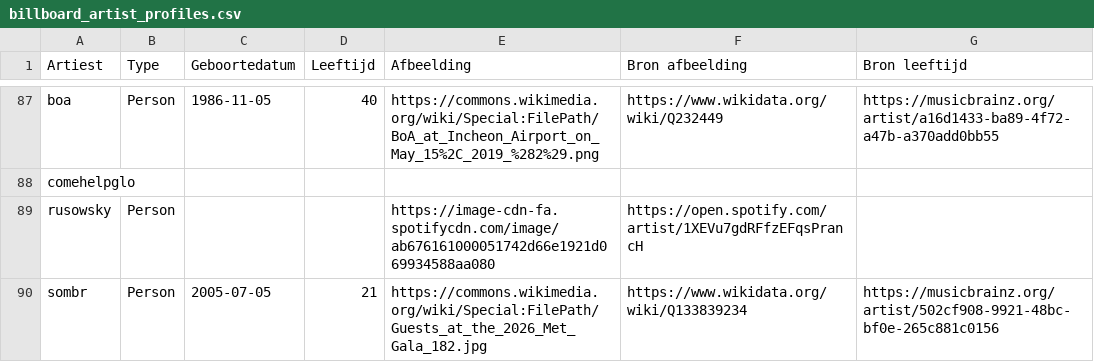
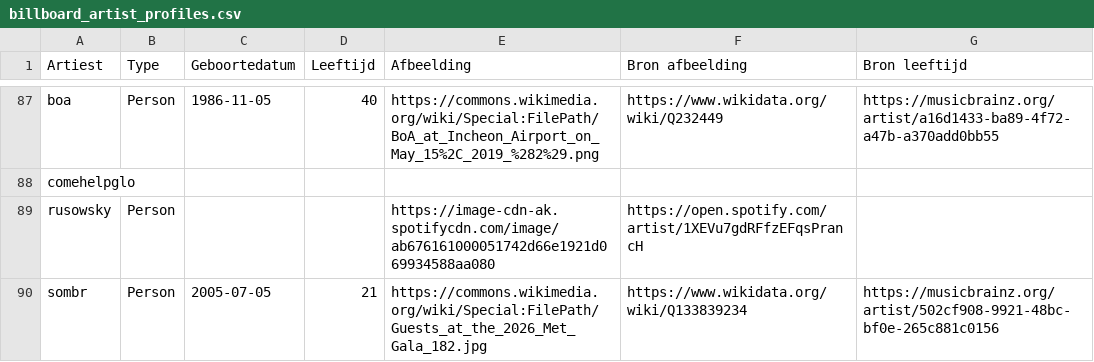
Before and after one commit to seppegoossens99-eng/billboard-hot-100-reversed, a CSV file: billboard_artist_profiles.csv, drawn as a sheet; only a part is shown, gaps mark what is left out; the diff covers the shown part only.

```diff
--- a/billboard_artist_profiles.csv
+++ b/billboard_artist_profiles.csv
@@ -88,3 +88,3 @@ boa,Person,1986-11-05,40,https://commons.wikimedia.org/wiki/Special:FilePath/BoA
 comehelpglo,,,,,,
-rusowsky,Person,,,https://image-cdn-fa.spotifycdn.com/image/ab676161000051742d66e1921d069934588aa080,https://open.spotify.com/artist/1XEVu7gdRFfzEFqsPrancH,
+rusowsky,Person,,,https://image-cdn-ak.spotifycdn.com/image/ab676161000051742d66e1921d069934588aa080,https://open.spotify.com/artist/1XEVu7gdRFfzEFqsPrancH,
 sombr,Person,2005-07-05,21,https://commons.wikimedia.org/wiki/Special:FilePath/Guests_at_the_2026_Met_Gala_182.jpg,https://www.wikidata.org/wiki/Q133839234,https://musicbrainz.org/artist/502cf908-9921-48bc-bf0e-265c881c0156
```
Also changed, not shown: 9 edited cells elsewhere in this file, 1 other file.
